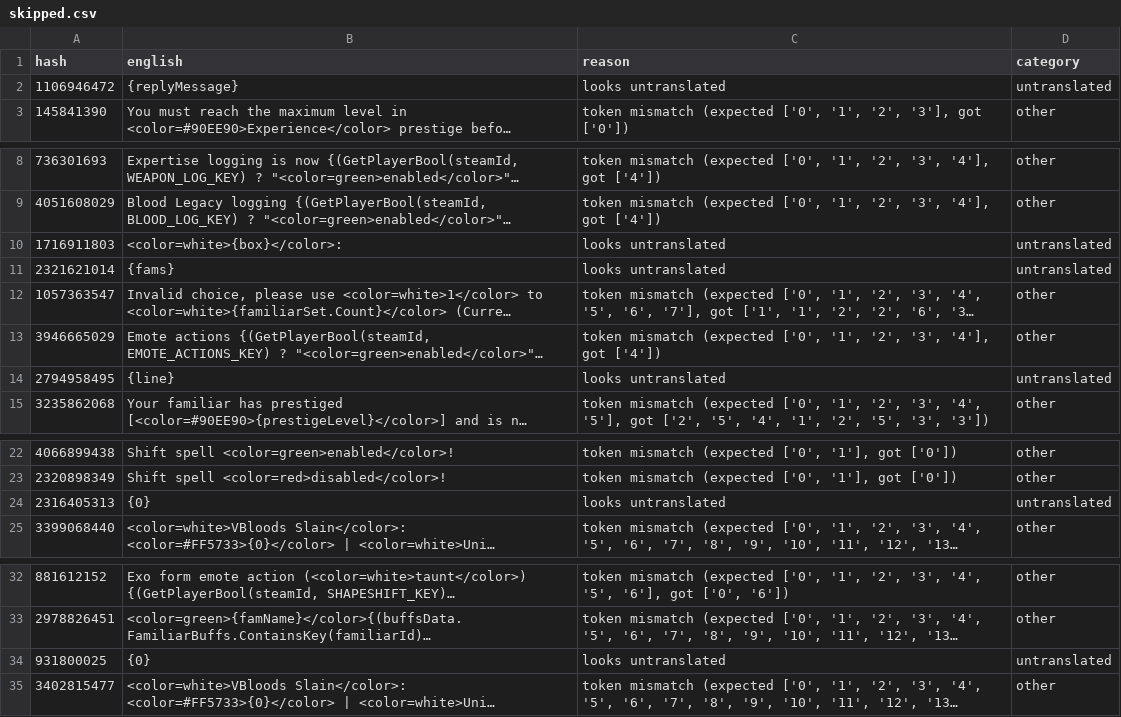
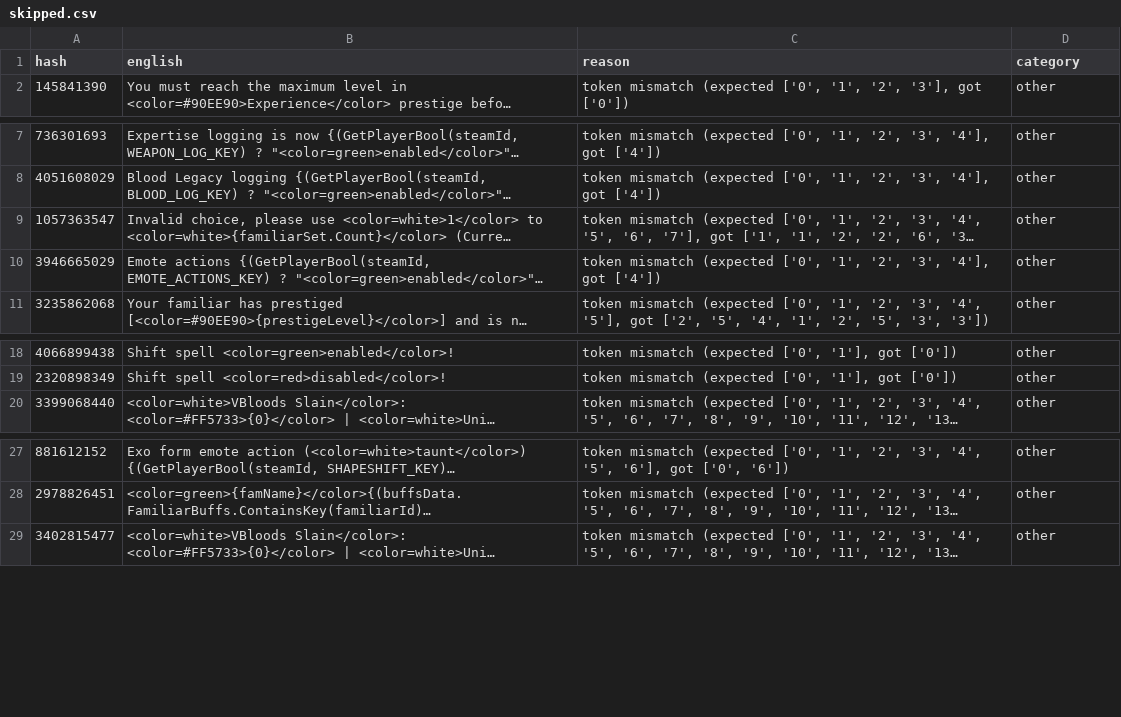
Before and after one commit to mfoltz/Bloodcraft, a CSV file: skipped.csv, drawn as a sheet; only a part is shown, gaps mark what is left out; long unchanged cells end in …; the diff names each change by its address in the sheet, - before the commit and + after, or states it on an @@ line.

Commit message:
chore: translate placeholders in Spanish messages

```diff
--- a/skipped.csv
+++ b/skipped.csv
-row 2: 1106946472 | {replyMessage} | looks untranslated | untranslated
-row 10: 1716911803 | <color=white>{box}</color>: | looks untranslated | untranslated
-row 11: 2321621014 | {fams} | looks untranslated | untranslated
-row 14: 2794958495 | {line} | looks untranslated | untranslated
-row 24: 2316405313 | {0} | looks untranslated | untranslated
-row 34: 931800025 | {0} | looks untranslated | untranslated
```
Also changed, not shown: 1 other file.
